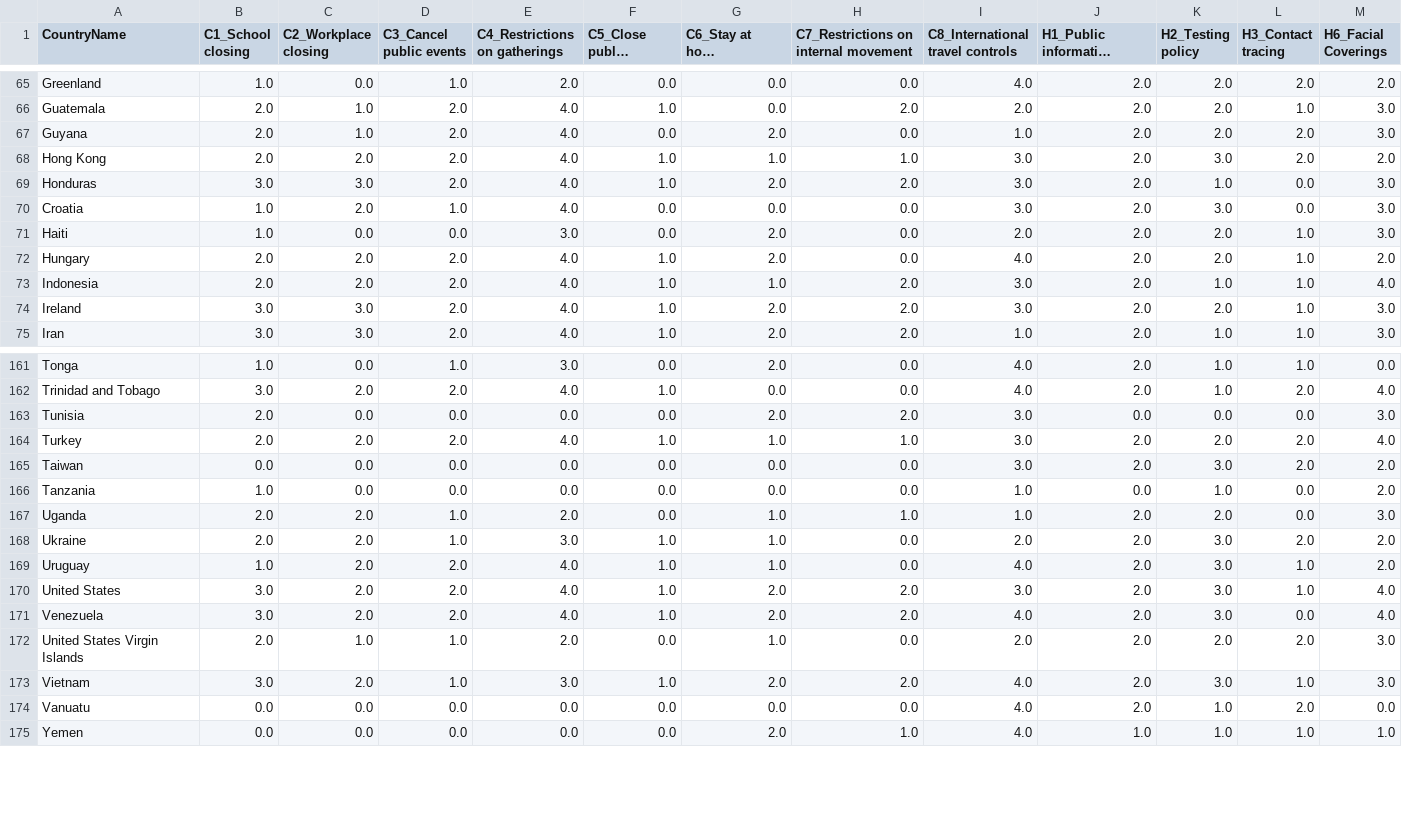
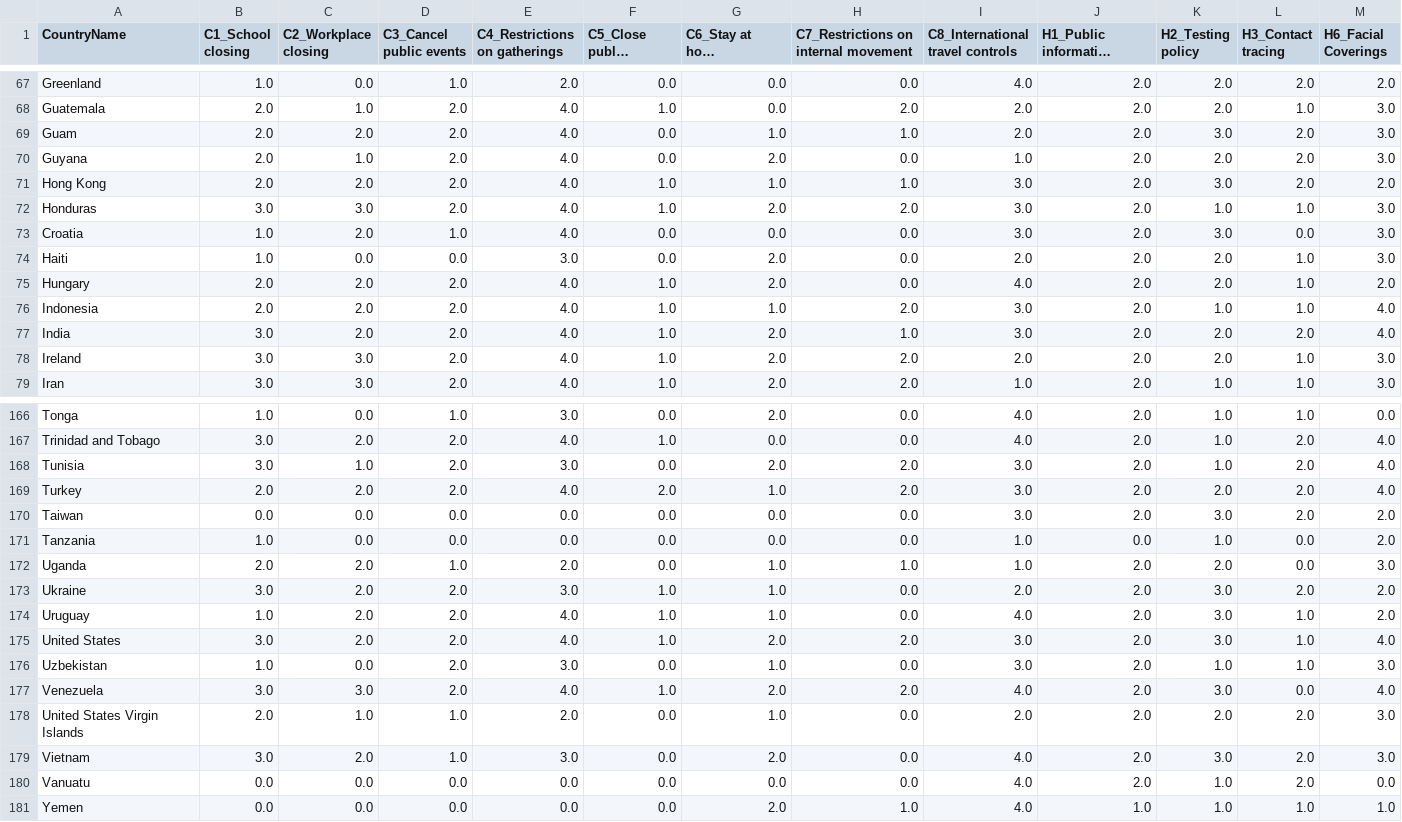
Before and after one commit to prabodhw96/Team-Streamlit, a CSV file: src/data/weights_today.csv, drawn as a sheet; only a part is shown, gaps mark what is left out; long unchanged cells end in …; the diff covers the shown part only.

```diff
--- a/src/data/weights_today.csv
+++ b/src/data/weights_today.csv
@@ -66,5 +68,6 @@ Greenland,1.0,0.0,1.0,2.0,0.0,0.0,0.0,4.0,2.0,2.0,2.0,2.0
 Guatemala,2.0,1.0,2.0,4.0,1.0,0.0,2.0,2.0,2.0,2.0,1.0,3.0
+Guam,2.0,2.0,2.0,4.0,0.0,1.0,1.0,2.0,2.0,3.0,2.0,3.0
 Guyana,2.0,1.0,2.0,4.0,0.0,2.0,0.0,1.0,2.0,2.0,2.0,3.0
 Hong Kong,2.0,2.0,2.0,4.0,1.0,1.0,1.0,3.0,2.0,3.0,2.0,2.0
-Honduras,3.0,3.0,2.0,4.0,1.0,2.0,2.0,3.0,2.0,1.0,0.0,3.0
+Honduras,3.0,3.0,2.0,4.0,1.0,2.0,2.0,3.0,2.0,1.0,1.0,3.0
 Croatia,1.0,2.0,1.0,4.0,0.0,0.0,0.0,3.0,2.0,3.0,0.0,3.0
@@ -73,3 +76,4 @@ Hungary,2.0,2.0,2.0,4.0,1.0,2.0,0.0,4.0,2.0,2.0,1.0,2.0
 Indonesia,2.0,2.0,2.0,4.0,1.0,1.0,2.0,3.0,2.0,1.0,1.0,4.0
-Ireland,3.0,3.0,2.0,4.0,1.0,2.0,2.0,3.0,2.0,2.0,1.0,3.0
+India,3.0,2.0,2.0,4.0,1.0,2.0,1.0,3.0,2.0,2.0,2.0,4.0
+Ireland,3.0,3.0,2.0,4.0,1.0,2.0,2.0,2.0,2.0,2.0,1.0,3.0
 Iran,3.0,3.0,2.0,4.0,1.0,2.0,2.0,1.0,2.0,1.0,1.0,3.0
@@ -162,4 +167,4 @@ Tonga,1.0,0.0,1.0,3.0,0.0,2.0,0.0,4.0,2.0,1.0,1.0,0.0
 Trinidad and Tobago,3.0,2.0,2.0,4.0,1.0,0.0,0.0,4.0,2.0,1.0,2.0,4.0
-Tunisia,2.0,0.0,0.0,0.0,0.0,2.0,2.0,3.0,0.0,0.0,0.0,3.0
-Turkey,2.0,2.0,2.0,4.0,1.0,1.0,1.0,3.0,2.0,2.0,2.0,4.0
+Tunisia,3.0,1.0,2.0,3.0,0.0,2.0,2.0,3.0,2.0,1.0,2.0,4.0
+Turkey,2.0,2.0,2.0,4.0,2.0,1.0,2.0,3.0,2.0,2.0,2.0,4.0
 Taiwan,0.0,0.0,0.0,0.0,0.0,0.0,0.0,3.0,2.0,3.0,2.0,2.0
@@ -167,8 +172,9 @@ Tanzania,1.0,0.0,0.0,0.0,0.0,0.0,0.0,1.0,0.0,1.0,0.0,2.0
 Uganda,2.0,2.0,1.0,2.0,0.0,1.0,1.0,1.0,2.0,2.0,0.0,3.0
-Ukraine,2.0,2.0,1.0,3.0,1.0,1.0,0.0,2.0,2.0,3.0,2.0,2.0
+Ukraine,3.0,2.0,2.0,3.0,1.0,1.0,0.0,2.0,2.0,3.0,2.0,2.0
 Uruguay,1.0,2.0,2.0,4.0,1.0,1.0,0.0,4.0,2.0,3.0,1.0,2.0
 United States,3.0,2.0,2.0,4.0,1.0,2.0,2.0,3.0,2.0,3.0,1.0,4.0
-Venezuela,3.0,2.0,2.0,4.0,1.0,2.0,2.0,4.0,2.0,3.0,0.0,4.0
+Uzbekistan,1.0,0.0,2.0,3.0,0.0,1.0,0.0,3.0,2.0,1.0,1.0,3.0
+Venezuela,3.0,3.0,2.0,4.0,1.0,2.0,2.0,4.0,2.0,3.0,0.0,4.0
 United States Virgin Islands,2.0,1.0,1.0,2.0,0.0,1.0,0.0,2.0,2.0,2.0,2.0,3.0
-Vietnam,3.0,2.0,1.0,3.0,1.0,2.0,2.0,4.0,2.0,3.0,1.0,3.0
+Vietnam,3.0,2.0,1.0,3.0,0.0,2.0,0.0,4.0,2.0,3.0,2.0,3.0
 Vanuatu,0.0,0.0,0.0,0.0,0.0,0.0,0.0,4.0,2.0,1.0,2.0,0.0
```
Also changed, not shown: 3 added rows and 44 edited cells elsewhere in this file, src/data/change_in_ip.csv, src/data/pareto_presc.csv, 5 other files.
